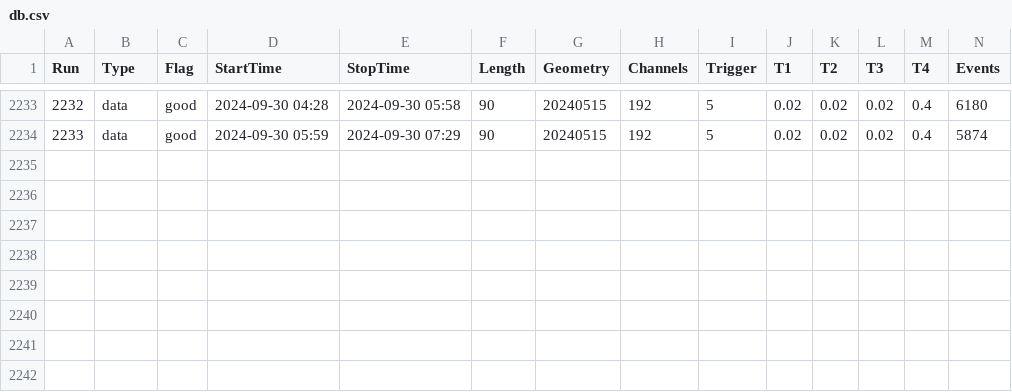
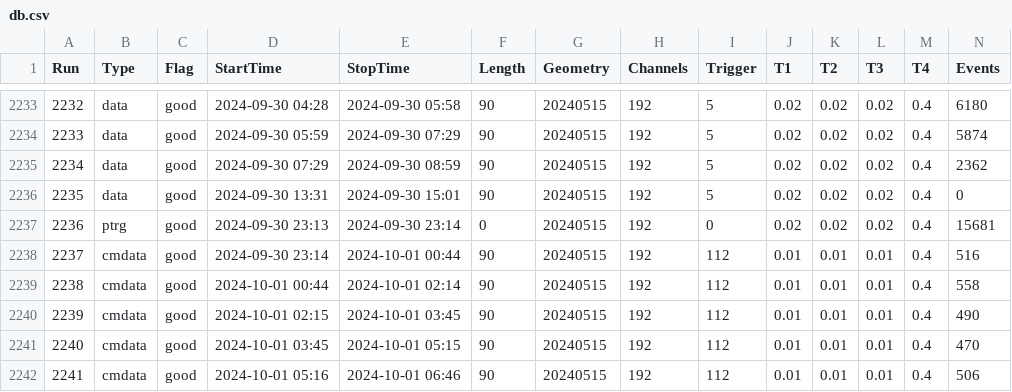
Before and after one commit to Gongzi-Zhang/BNL_test, a CSV file: database/db.csv, drawn as a sheet; only a part is shown, gaps mark what is left out; rows hold the shown columns only; the diff names each change by its address in the sheet, - before the commit and + after, or states it on an @@ line.

```diff
--- a/database/db.csv
+++ b/database/db.csv
+row 2235: 2234 | data | good | 2024-09-30 07:29 | 2024-09-30 08:59 | 90 | 20240515 | 192 | 5 | 0.02 | 0.02 | 0.02 | 0.4 | 2362
+row 2236: 2235 | data | good | 2024-09-30 13:31 | 2024-09-30 15:01 | 90 | 20240515 | 192 | 5 | 0.02 | 0.02 | 0.02 | 0.4 | 0
+row 2237: 2236 | ptrg | good | 2024-09-30 23:13 | 2024-09-30 23:14 | 0 | 20240515 | 192 | 0 | 0.02 | 0.02 | 0.02 | 0.4 | 15681
+row 2238: 2237 | cmdata | good | 2024-09-30 23:14 | 2024-10-01 00:44 | 90 | 20240515 | 192 | 112 | 0.01 | 0.01 | 0.01 | 0.4 | 516
+row 2239: 2238 | cmdata | good | 2024-10-01 00:44 | 2024-10-01 02:14 | 90 | 20240515 | 192 | 112 | 0.01 | 0.01 | 0.01 | 0.4 | 558
+row 2240: 2239 | cmdata | good | 2024-10-01 02:15 | 2024-10-01 03:45 | 90 | 20240515 | 192 | 112 | 0.01 | 0.01 | 0.01 | 0.4 | 490
+row 2241: 2240 | cmdata | good | 2024-10-01 03:45 | 2024-10-01 05:15 | 90 | 20240515 | 192 | 112 | 0.01 | 0.01 | 0.01 | 0.4 | 470
+row 2242: 2241 | cmdata | good | 2024-10-01 05:16 | 2024-10-01 06:46 | 90 | 20240515 | 192 | 112 | 0.01 | 0.01 | 0.01 | 0.4 | 506
```
Also changed, not shown: 3 other files.
